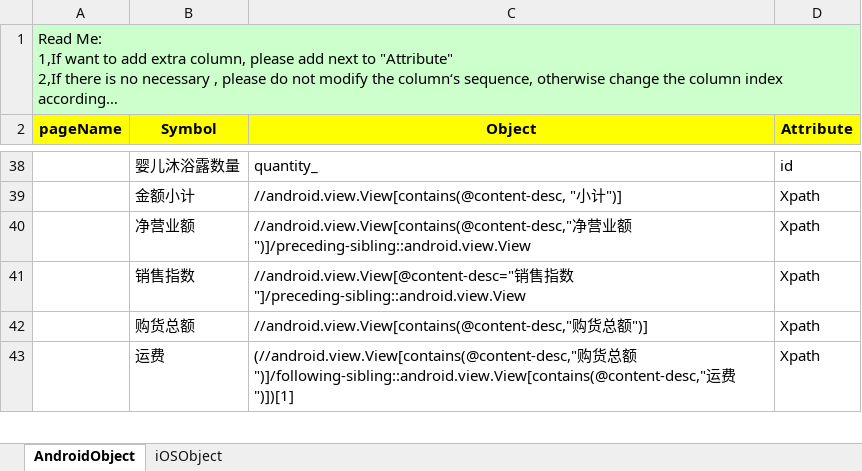
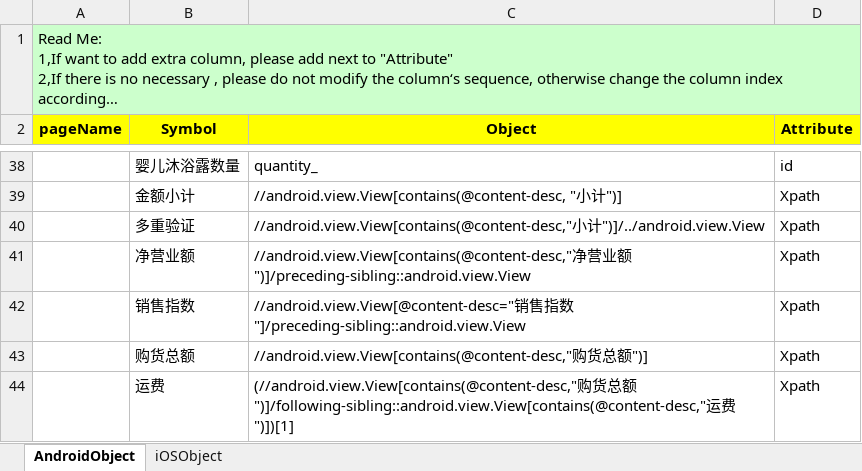
Before and after one commit to penghuibys/automation, an Excel workbook: Desktop/appium/backup/PractitionerPortal_automation/appiumtest/resource/pageobject/Object.xlsx, sheet AndroidObject, drawn as a sheet; only a part is shown, gaps mark what is left out; long unchanged cells end in …; values as stored, in another font and other column widths than the file's, no borders; the diff names each change by its address in the sheet, - before the commit and + after, or states it on an @@ line.

```diff
--- a/Desktop/appium/backup/PractitionerPortal_automation/appiumtest/resource/pageobject/Object.xlsx (sheet AndroidObject)
+++ b/Desktop/appium/backup/PractitionerPortal_automation/appiumtest/resource/pageobject/Object.xlsx (sheet AndroidObject)
+row 40:  | 多重验证 | //android.view.View[contains(@content-desc,"小计")]/../android.view.View | Xpath
```
Also changed, not shown: 4 other files.
